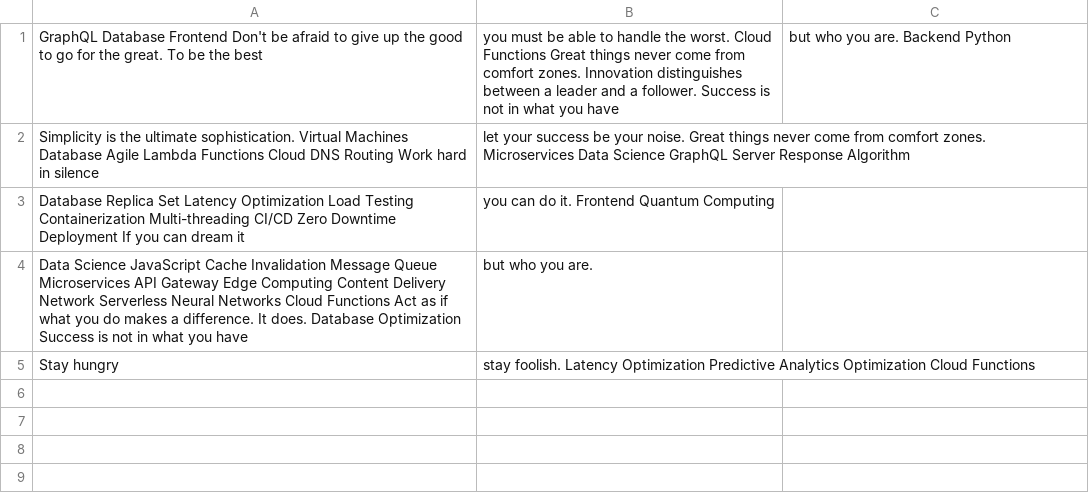
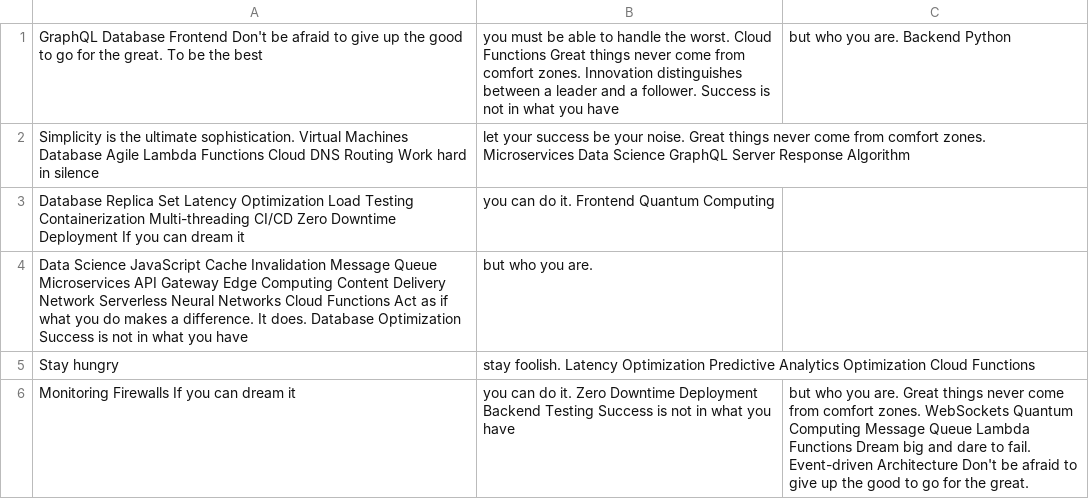
Before and after one commit to edamame-threat/friendly-guide, a CSV file: resources/data.csv, drawn as a sheet; the diff names each change by its address in the sheet, - before the commit and + after, or states it on an @@ line.

Commit message:
Updated resources

```diff
--- a/resources/data.csv
+++ b/resources/data.csv
+row 6: Monitoring Firewalls If you can dream it | you can do it. Zero Downtime Deployment Backend Testing Success is not in what you have | but who you are. Great things never come from comfort zones. WebSockets Quantum Computing Message Queue Lambda Functions Dream big and dare to fail. Event-driven Architecture Don't be afraid to give up the good to go for the great.
```
Also changed, not shown: 4 other files.
